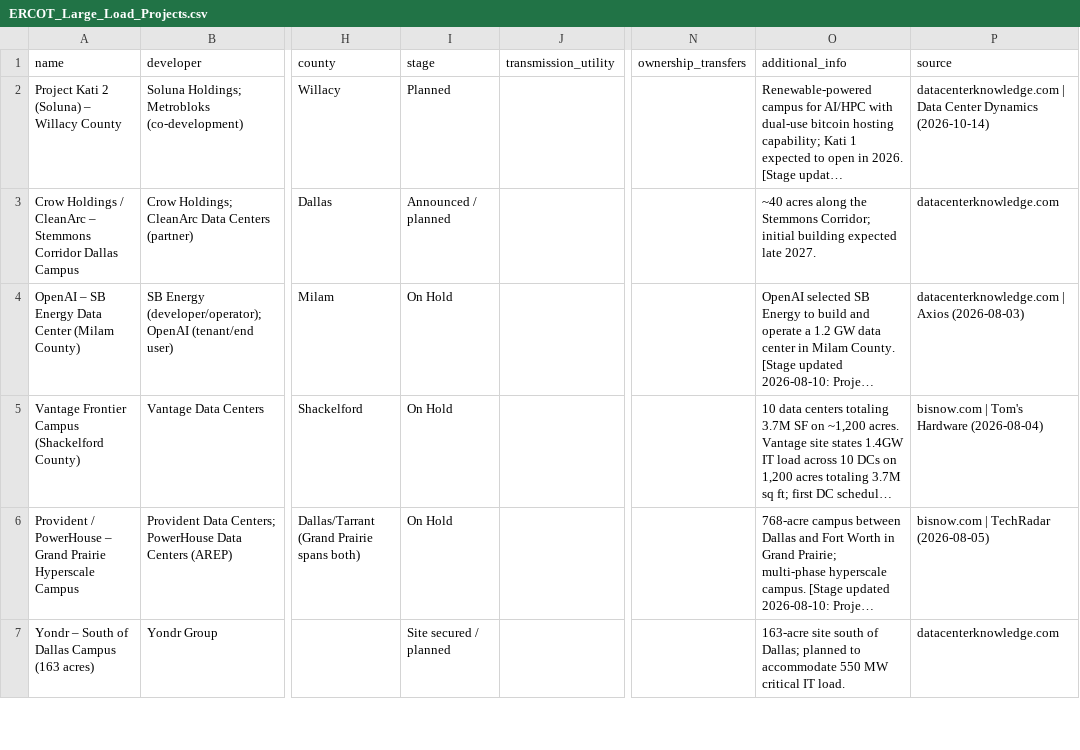
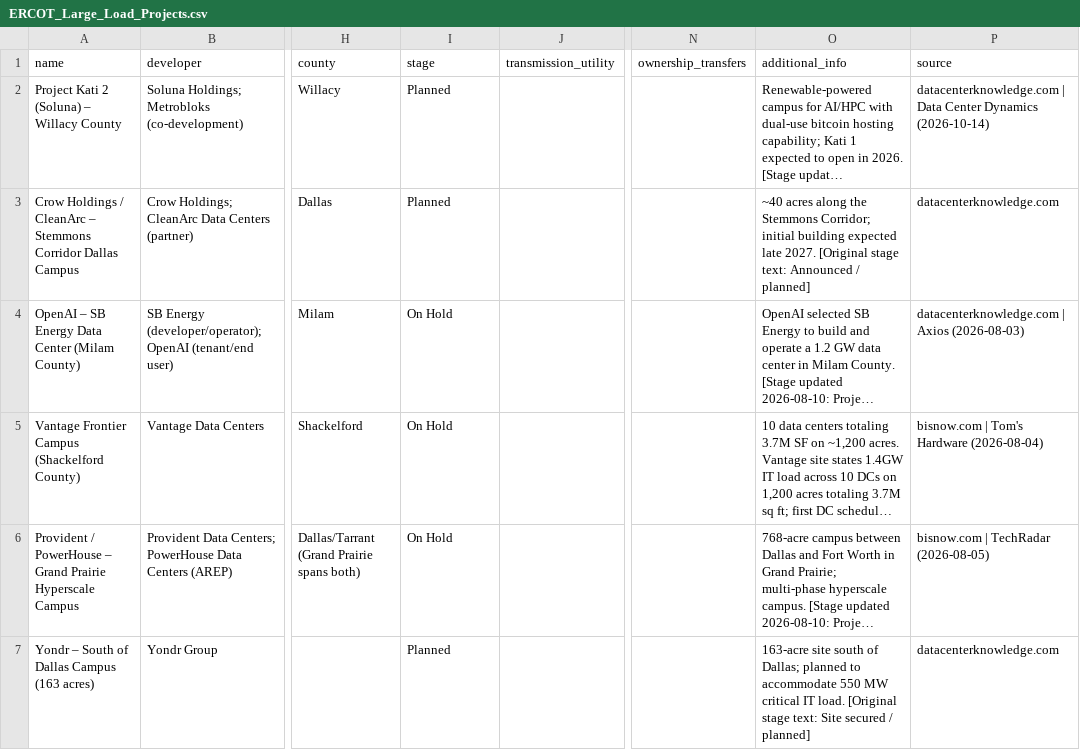
Before and after one commit to jham-piq/large-load-agent, a CSV file: data/ERCOT_Large_Load_Projects.csv, drawn as a sheet; only a part is shown, gaps mark what is left out; long unchanged cells end in …; the diff covers the shown part only; the diff names each change by its address in the sheet, - before the commit and + after, or states it on an @@ line.

```diff
--- a/data/ERCOT_Large_Load_Projects.csv
+++ b/data/ERCOT_Large_Load_Projects.csv
-I3 (stage): Announced / planned
+I3 (stage): Planned
-O3 (additional_info): …late 2027.
+O3 (additional_info): …late 2027. [Original stage text: Announced / planned]
-I7 (stage): Site secured / planned
+I7 (stage): Planned
-O7 (additional_info): …IT load.
+O7 (additional_info): …IT load. [Original stage text: Site secured / planned]
```
Also changed, not shown: 1 removed row and 53 edited cells elsewhere in this file, data/SPP_Large_Load_Projects.csv, 12 other files.
